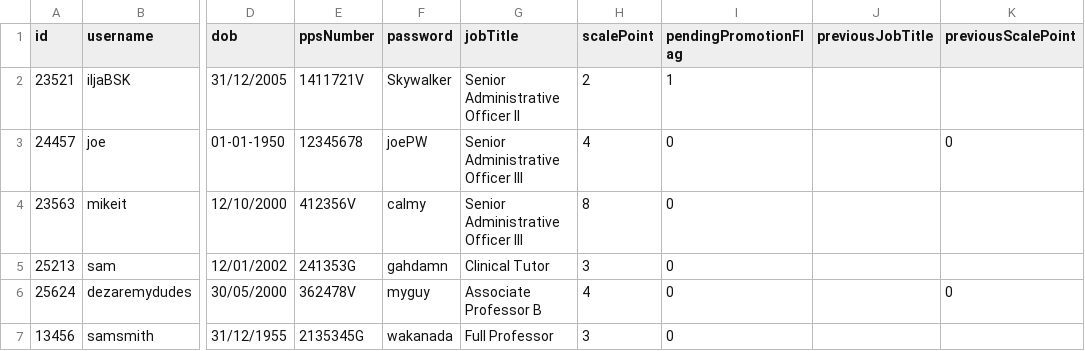
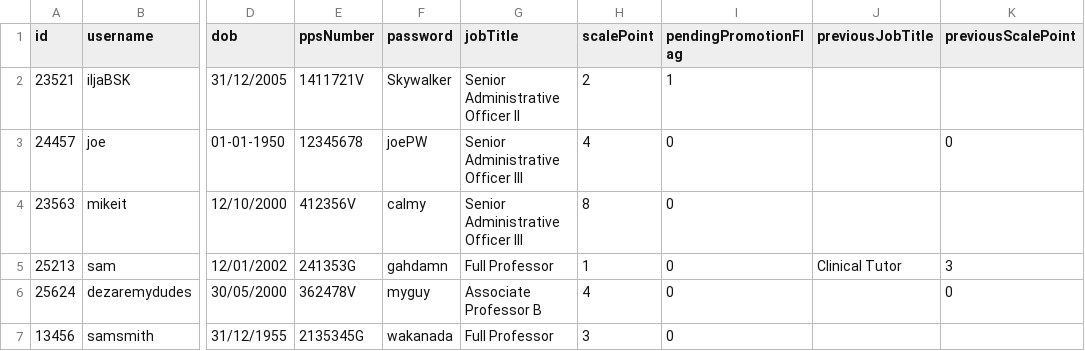
Before and after one commit to IljaBSK/OOP_ProjectV2, a CSV file: EmployeeInfo.csv, drawn as a sheet; only a part is shown, gaps mark what is left out; the diff names each change by its address in the sheet, - before the commit and + after, or states it on an @@ line.

```diff
--- a/EmployeeInfo.csv
+++ b/EmployeeInfo.csv
-G5 (jobTitle): Clinical Tutor
+G5 (jobTitle): Full Professor
-H5 (scalePoint): 3
+H5 (scalePoint): 1
-J5 (previousJobTitle): (empty)
+J5 (previousJobTitle): Clinical Tutor
-K5 (previousScalePoint): (empty)
+K5 (previousScalePoint): 3
```
Also changed, not shown: 5 other files.
